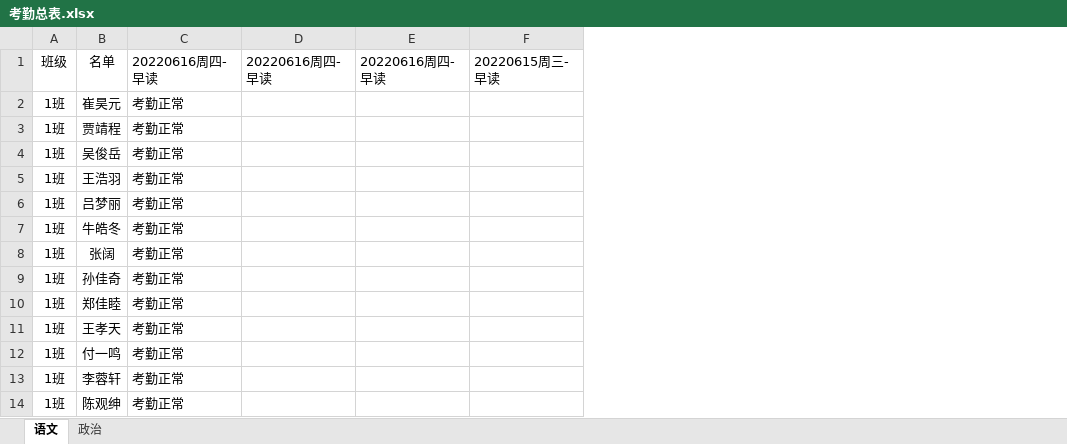
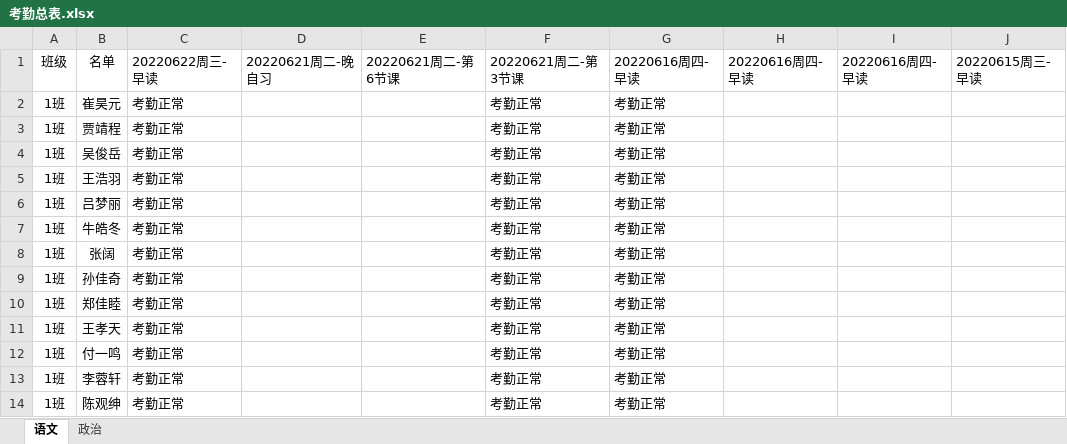
Before and after one commit to muyun001/Beijing_Changzhi_edu, an Excel workbook: 考勤小程序/交付版本v3-添加模版/2-考勤结果/考勤总表.xlsx, sheet 语文, drawn as a sheet; only a part is shown; values as stored, in another font and other column widths than the file's, no borders; the diff names each change by its address in the sheet, - before the commit and + after, or states it on an @@ line.

```diff
--- a/考勤小程序/交付版本v3-添加模版/2-考勤结果/考勤总表.xlsx (sheet 语文)
+++ b/考勤小程序/交付版本v3-添加模版/2-考勤结果/考勤总表.xlsx (sheet 语文)
+column D, row 1: 20220621周二-晚自习
+column E, row 1: 20220621周二-第6节课
+column F, rows 1-14: 20220621周二-第3节课 | 考勤正常 | 考勤正常 | 考勤正常 | 考勤正常 | 考勤正常 | 考勤正常 | 考勤正常 | 考勤正常 | 考勤正常 | 考勤正常 | 考勤正常 | 考勤正常 | 考勤正常
+column G, rows 1-14: 20220616周四-早读 | 考勤正常 | 考勤正常 | 考勤正常 | 考勤正常 | 考勤正常 | 考勤正常 | 考勤正常 | 考勤正常 | 考勤正常 | 考勤正常 | 考勤正常 | 考勤正常 | 考勤正常
-C1: 20220616周四-早读
+C1: 20220622周三-早读
```
Also changed, not shown: 16 other files.
